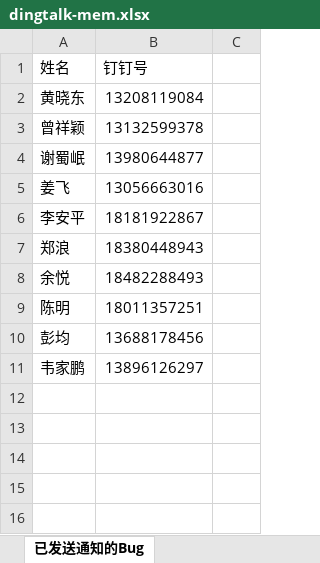
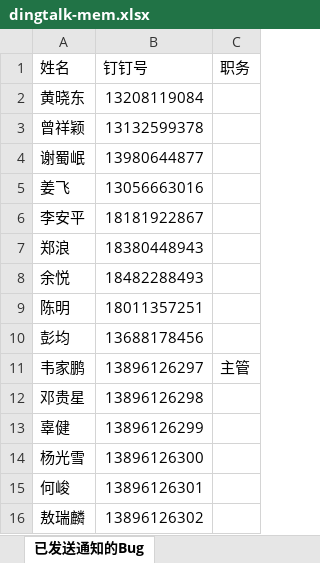
Before and after one commit to wrcopilot-org/mcp-zentao, an Excel workbook: monitor-zentao/code/dingtalk-mem.xlsx, sheet 已发送通知的Bug, drawn as a sheet; values as stored, in another font and other column widths than the file's, no borders; the diff names each change by its address in the sheet, - before the commit and + after, or states it on an @@ line.

```diff
--- a/monitor-zentao/code/dingtalk-mem.xlsx (sheet 已发送通知的Bug)
+++ b/monitor-zentao/code/dingtalk-mem.xlsx (sheet 已发送通知的Bug)
-C1: (empty)
+C1: 职务
-C11 (职务): (empty)
+C11 (职务): 主管
+row 12: 邓贵星 | 13896126298
+row 13: 辜健 | 13896126299
+row 14: 杨光雪 | 13896126300
+row 15: 何峻 | 13896126301
+row 16: 敖瑞麟 | 13896126302
```
Also changed, not shown: monitor-zentao/code/currentbug.xlsx, monitor-zentao/code/nocodebug.xlsx, 7 other files.
